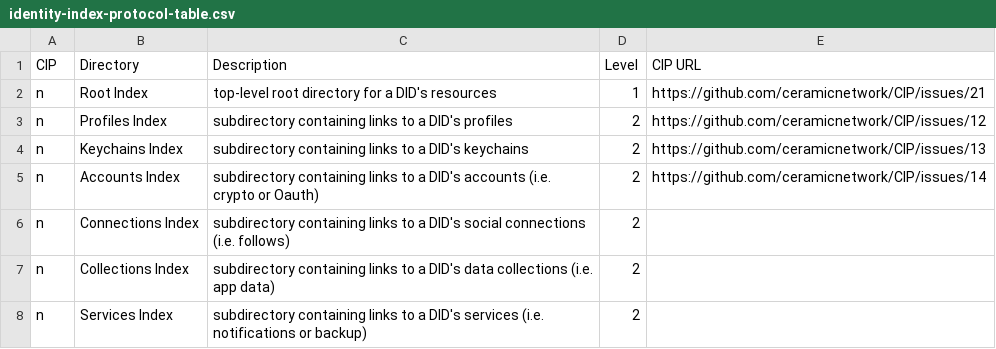
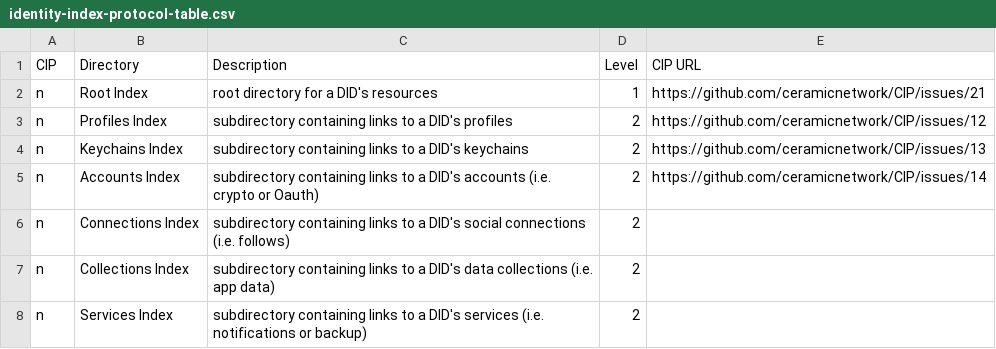
Before and after one commit to ig-shaun/CIP, a CSV file: CIPs/CIP-IRRP/tables/identity-index-protocol-table.csv, drawn as a sheet.

Commit message:
Update identity-index-protocol-table.csv

```diff
--- a/CIPs/CIP-IRRP/tables/identity-index-protocol-table.csv
+++ b/CIPs/CIP-IRRP/tables/identity-index-protocol-table.csv
@@ -1,3 +1,3 @@
 CIP,Directory,Description,Level,CIP URL
-n,Root Index,top-level root directory for a DID's resources,1,https://github.com/ceramicnetwork/CIP/issues/21
+n,Root Index,root directory for a DID's resources,1,https://github.com/ceramicnetwork/CIP/issues/21
 n,Profiles Index,subdirectory containing links to a DID's profiles,2,https://github.com/ceramicnetwork/CIP/issues/12
```
